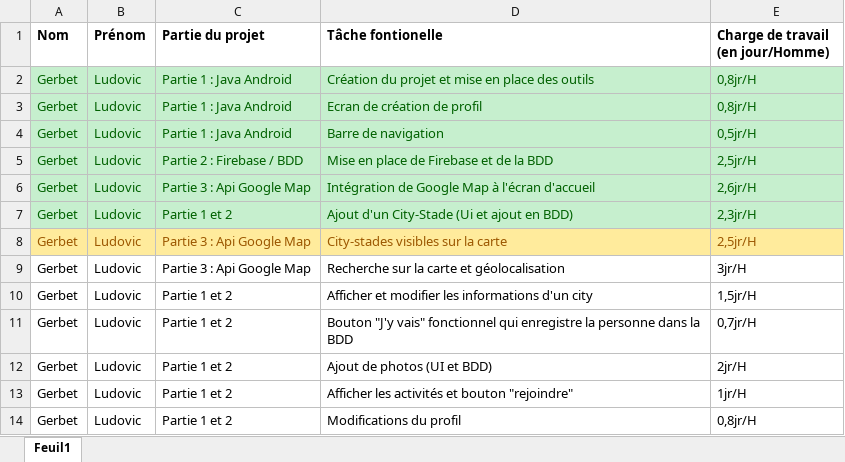
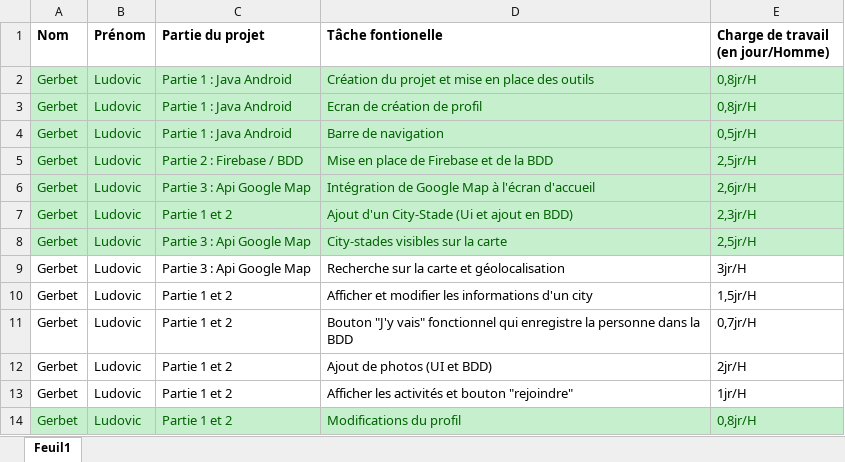
Before and after one commit to LudovicGerbet/goCity, an Excel workbook: Documents/Tableau de répartition des tâches.xlsx, sheet Feuil1, drawn as a sheet; values as stored, in another font and other column widths than the file's, no borders; the diff names each change by its address in the sheet, - before the commit and + after, or states it on an @@ line.

```diff
--- a/Documents/Tableau de répartition des tâches.xlsx (sheet Feuil1)
+++ b/Documents/Tableau de répartition des tâches.xlsx (sheet Feuil1)
@@ A8:E8 fill: #FFEB9C → #C6EFCE, text colour: #9C5700 → #006100 @@
@@ A14:E14 fill: none → #C6EFCE, text colour: black → #006100 @@
```
Also changed, not shown: 6 other files.
